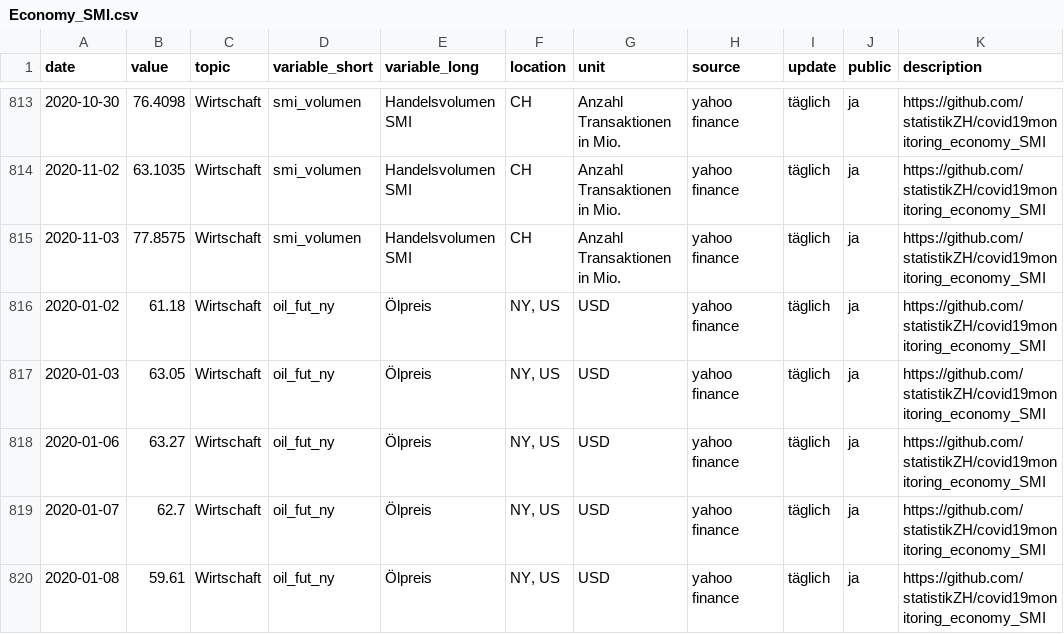
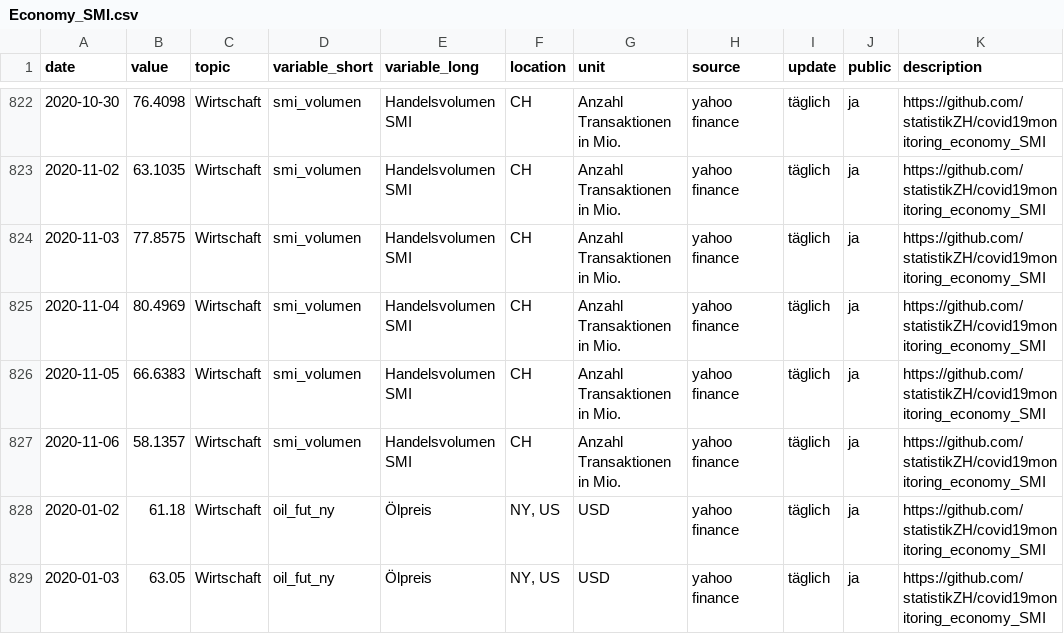
Before and after one commit to statistikZH/covid19monitoring_economy_SMI, a CSV file: Economy_SMI.csv, drawn as a sheet; only a part is shown, gaps mark what is left out; the shorter side is filled out with more unchanged rows; the diff covers the shown part only; the diff names each change by its address in the sheet, - before the commit and + after, or states it on an @@ line.

```diff
--- a/Economy_SMI.csv
+++ b/Economy_SMI.csv
+row 825: 2020-11-04 | 80.4969 | Wirtschaft | smi_volumen | Handelsvolumen SMI | CH | Anzahl Transaktionen in Mio. | yahoo finance | täglich | ja | https://github.com/statistikZH/covid19monitoring_economy_SMI
+row 826: 2020-11-05 | 66.6383 | Wirtschaft | smi_volumen | Handelsvolumen SMI | CH | Anzahl Transaktionen in Mio. | yahoo finance | täglich | ja | https://github.com/statistikZH/covid19monitoring_economy_SMI
+row 827: 2020-11-06 | 58.1357 | Wirtschaft | smi_volumen | Handelsvolumen SMI | CH | Anzahl Transaktionen in Mio. | yahoo finance | täglich | ja | https://github.com/statistikZH/covid19monitoring_economy_SMI
```
Also changed, not shown: 13 added rows and 2 edited cells elsewhere in this file.
